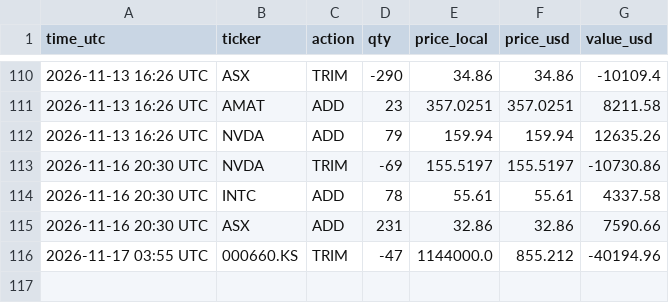
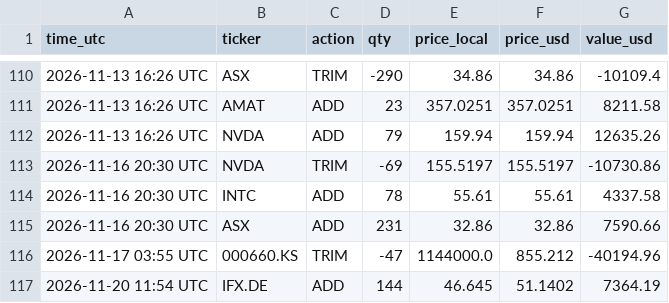
Before and after one commit to findnavish/InvestmentOpportunities, a CSV file: analyses/trade-signals/state/trades.csv, drawn as a sheet; only a part is shown, gaps mark what is left out.

```diff
--- a/analyses/trade-signals/state/trades.csv
+++ b/analyses/trade-signals/state/trades.csv
@@ -116 +116,2 @@ time_utc,ticker,action,qty,price_local,price_usd,value_usd
 2026-11-17 03:55 UTC,000660.KS,TRIM,-47,1144000.0,855.212,-40194.96
+2026-11-20 11:54 UTC,IFX.DE,ADD,144,46.645,51.1402,7364.19
```
Also changed, not shown: 3 other files.
